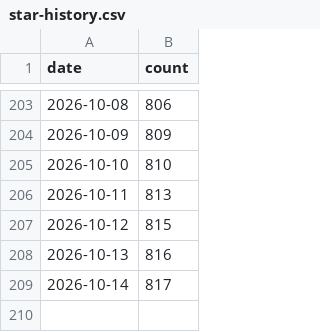
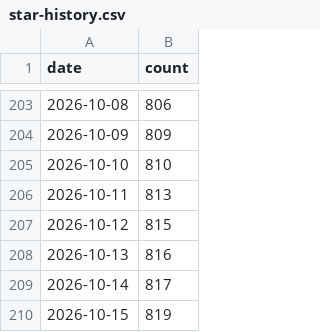
Before and after one commit to sbroenne/mcp-server-excel, a CSV file: .github/star-history.csv, drawn as a sheet; only a part is shown, gaps mark what is left out.

```diff
--- a/.github/star-history.csv
+++ b/.github/star-history.csv
@@ -209 +209,2 @@ date,count
 2026-10-14,817
+2026-10-15,819
```
